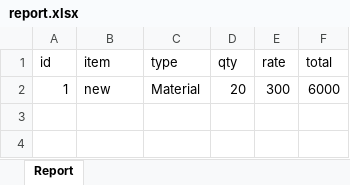
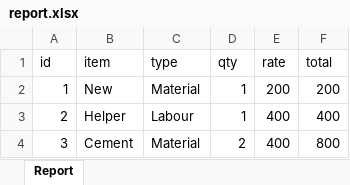
Before and after one commit to arbajmangaonkar191/construction-cost-app, an Excel workbook: Backend/report.xlsx, sheet Report, drawn as a sheet; values as stored, in another font and other column widths than the file's, no borders; the diff names each change by its address in the sheet, - before the commit and + after, or states it on an @@ line.

```diff
--- a/Backend/report.xlsx (sheet Report)
+++ b/Backend/report.xlsx (sheet Report)
-B2 (item): new
+B2 (item): New
-D2 (qty): 20
+D2 (qty): 1
-E2 (rate): 300
+E2 (rate): 200
-F2 (total): 6000
+F2 (total): 200
+row 3: 2 | Helper | Labour | 1 | 400 | 400
+row 4: 3 | Cement | Material | 2 | 400 | 800
```
Also changed, not shown: 7 other files.
